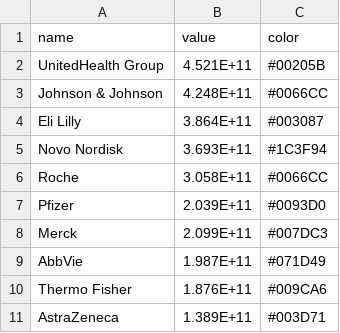
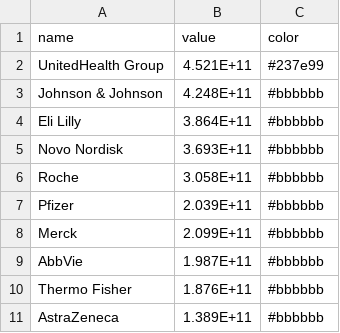
Before and after one commit to ezesiza/theworldincharts, a CSV file: src/assets/datasets/healthcare.csv, drawn as a sheet.

```diff
--- a/src/assets/datasets/healthcare.csv
+++ b/src/assets/datasets/healthcare.csv
@@ -1,11 +1,11 @@
 name,value,color
-UnitedHealth Group,4.521E+11,#00205B
-Johnson & Johnson,4.248E+11,#0066CC
-Eli Lilly,3.864E+11,#003087
-Novo Nordisk,3.693E+11,#1C3F94
-Roche,3.058E+11,#0066CC
-Pfizer,2.039E+11,#0093D0
-Merck,2.099E+11,#007DC3
-AbbVie,1.987E+11,#071D49
-Thermo Fisher,1.876E+11,#009CA6
-AstraZeneca,1.389E+11,#003D71
+UnitedHealth Group,4.521E+11,#237e99
+Johnson & Johnson,4.248E+11,#bbbbbb
+Eli Lilly,3.864E+11,#bbbbbb
+Novo Nordisk,3.693E+11,#bbbbbb
+Roche,3.058E+11,#bbbbbb
+Pfizer,2.039E+11,#bbbbbb
+Merck,2.099E+11,#bbbbbb
+AbbVie,1.987E+11,#bbbbbb
+Thermo Fisher,1.876E+11,#bbbbbb
+AstraZeneca,1.389E+11,#bbbbbb
```
Also changed, not shown: src/assets/datasets/entertainment.csv, src/assets/datasets/financials.csv, 37 other files.
